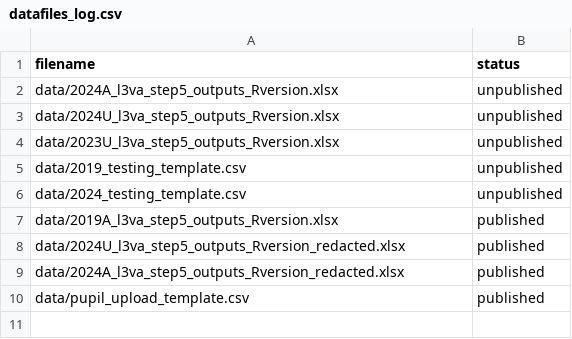
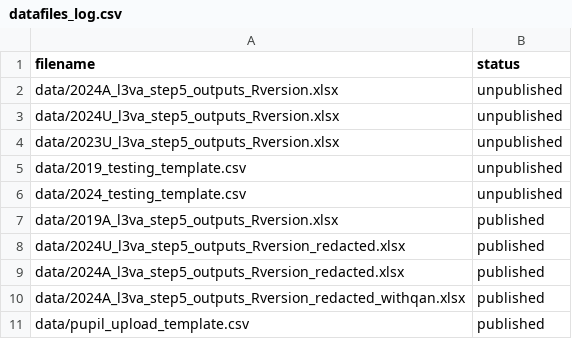
Before and after one commit to dfe-analytical-services/16-18-ready-reckoners, a CSV file: datafiles_log.csv, drawn as a sheet; the diff names each change by its address in the sheet, - before the commit and + after, or states it on an @@ line.

```diff
--- a/datafiles_log.csv
+++ b/datafiles_log.csv
+row 10: data/2024A_l3va_step5_outputs_Rversion_redacted_withqan.xlsx | published
```
Also changed, not shown: 4 other files.
